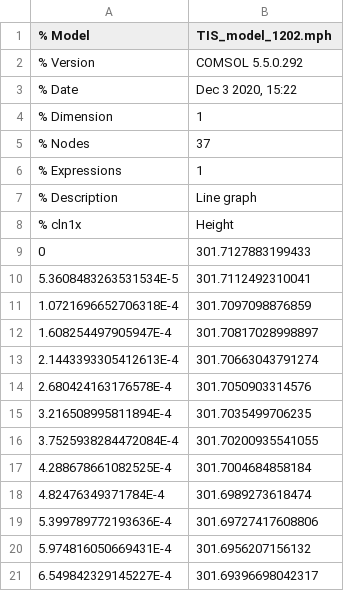
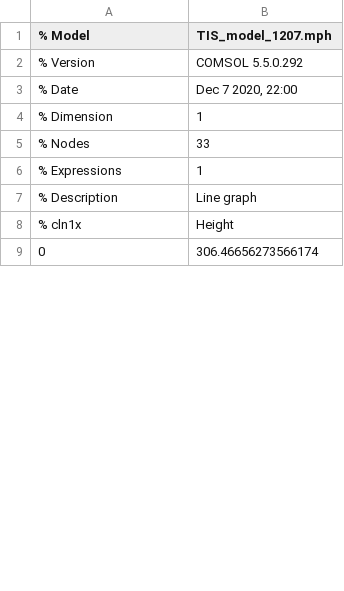
Before and after one commit to SHENHAO1213/BME417_Project_Result, a CSV file: left_horizontal.csv, drawn as a sheet; only a part is shown; the diff covers the shown part only.

```diff
--- a/left_horizontal.csv
+++ b/left_horizontal.csv
@@ -1,6 +1,6 @@
-% Model,TIS_model_1202.mph
+% Model,TIS_model_1207.mph
 % Version,COMSOL 5.5.0.292
-% Date,"Dec 3 2020, 15:22"
+% Date,"Dec 7 2020, 22:00"
 % Dimension,1
-% Nodes,37
+% Nodes,33
 % Expressions,1
@@ -8,14 +8,2 @@
 % cln1x,Height
-0,301.7127883199433
-5.3608483263531534E-5,301.7112492310041
-1.0721696652706318E-4,301.7097098876859
-1.608254497905947E-4,301.70817028998897
-2.1443393305412613E-4,301.70663043791274
-2.680424163176578E-4,301.7050903314576
-3.216508995811894E-4,301.7035499706235
-3.7525938284472084E-4,301.70200935541055
-4.288678661082525E-4,301.7004684858184
-4.82476349371784E-4,301.6989273618474
-5.399789772193636E-4,301.69727417608806
-5.974816050669431E-4,301.6956207156132
-6.549842329145227E-4,301.69396698042317
+0,306.46656273566174
```
Also changed, not shown: 32 added rows and 24 removed rows elsewhere in this file, left_vertical.csv, middle_horizontal.csv, 3 other files.
